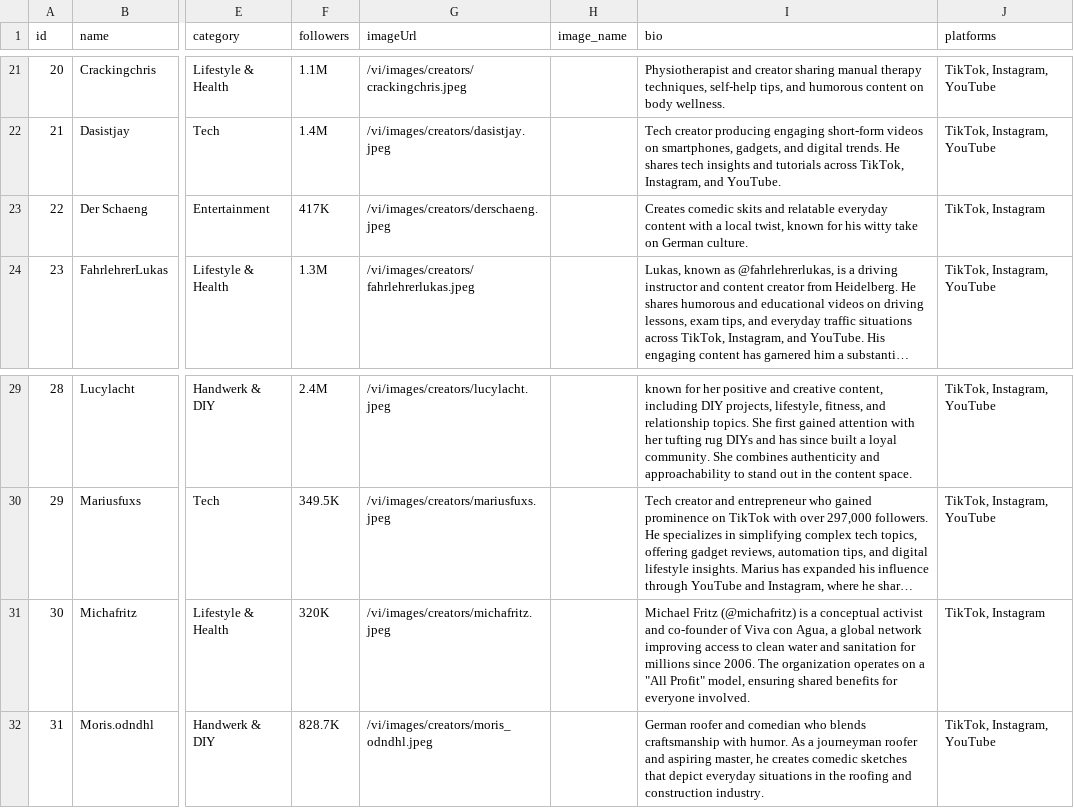
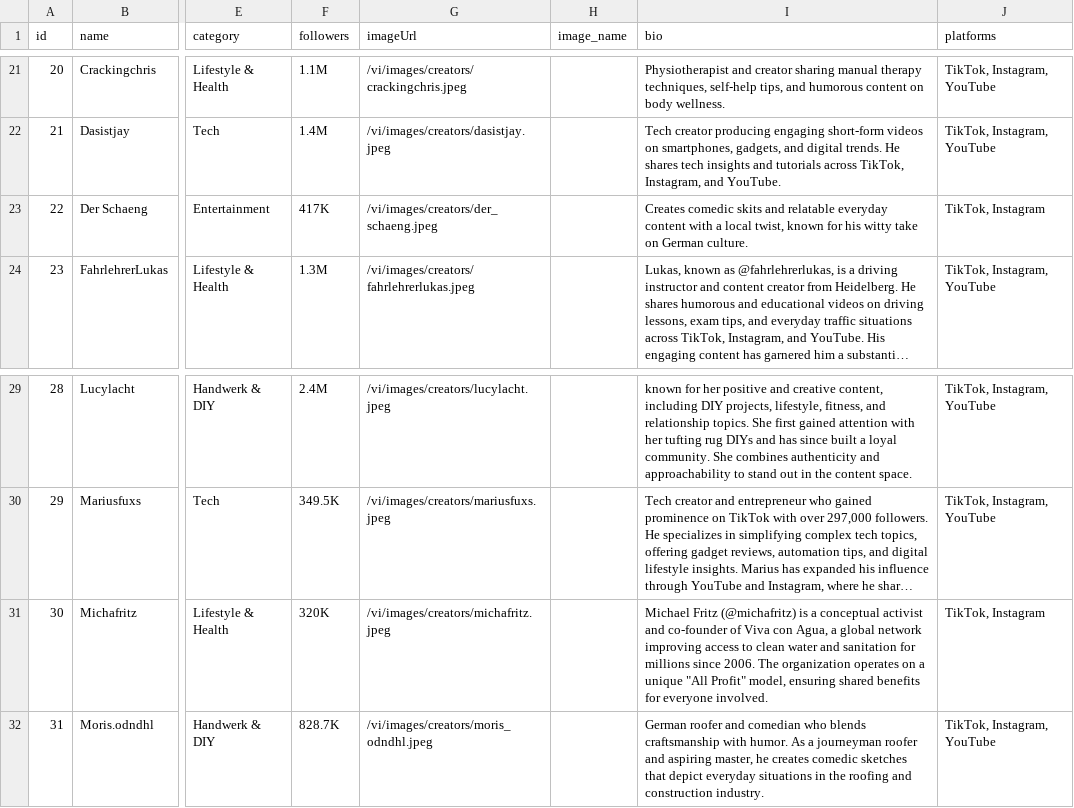
Before and after one commit to mfuxs/vi, a CSV file: creators_import.csv, drawn as a sheet; only a part is shown, gaps mark what is left out; long unchanged cells end in …; the diff names each change by its address in the sheet, - before the commit and + after, or states it on an @@ line.

Commit message:
fix: manual audit and fix of CSV alignment for all rows (line 15 and others)

```diff
--- a/creators_import.csv
+++ b/creators_import.csv
-G23 (imageUrl): /vi/images/creators/derschaeng.jpeg
+G23 (imageUrl): /vi/images/creators/der_schaeng.jpeg
-I31 (bio): …on a "All Profit"…
+I31 (bio): …on a unique "All Profit"…
```
